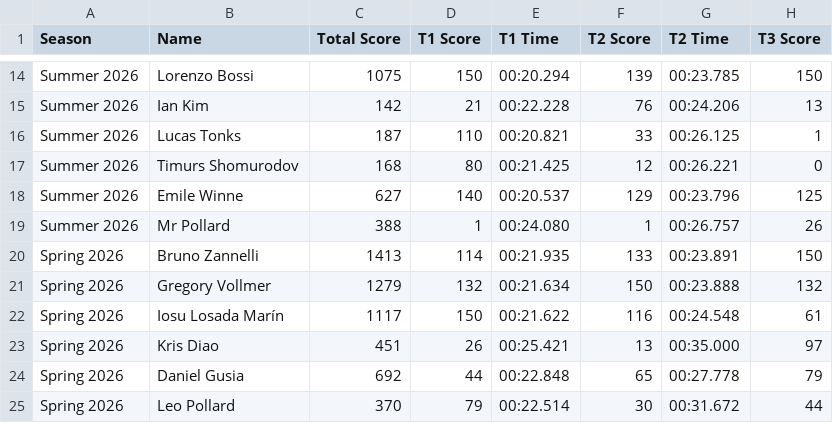
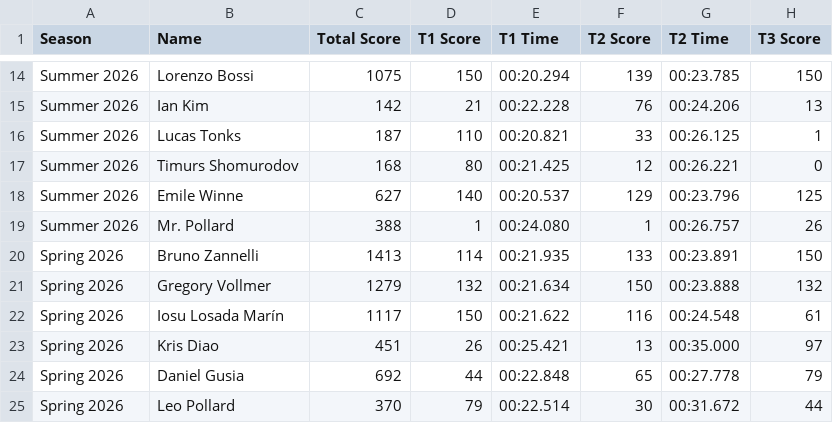
Before and after one commit to MrAtkin/BSN_trackmania_leaderboard, a CSV file: student_stats.csv, drawn as a sheet; only a part is shown, gaps mark what is left out; the diff names each change by its address in the sheet, - before the commit and + after, or states it on an @@ line.

```diff
--- a/student_stats.csv
+++ b/student_stats.csv
-B19 (Name): Mr Pollard
+B19 (Name): Mr. Pollard
```
Also changed, not shown: 1 other file.
